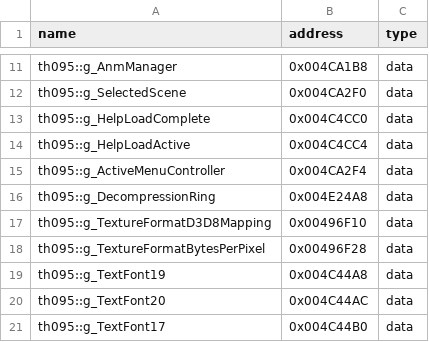
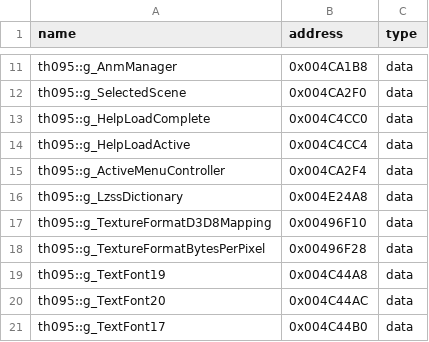
Before and after one commit to N0zoM1z0/th095, a CSV file: config/reccmp-globals.csv, drawn as a sheet; only a part is shown, gaps mark what is left out.

Commit message:
gpt-6.2-sol: share the LZSS dictionary and PBG tables

```diff
--- a/config/reccmp-globals.csv
+++ b/config/reccmp-globals.csv
@@ -15,3 +15,3 @@ th095::g_HelpLoadActive,0x004C4CC4,data
 th095::g_ActiveMenuController,0x004CA2F4,data
-th095::g_DecompressionRing,0x004E24A8,data
+th095::g_LzssDictionary,0x004E24A8,data
 th095::g_TextureFormatD3D8Mapping,0x00496F10,data
```
Also changed, not shown: config/known-globals.csv, 15 other files.
